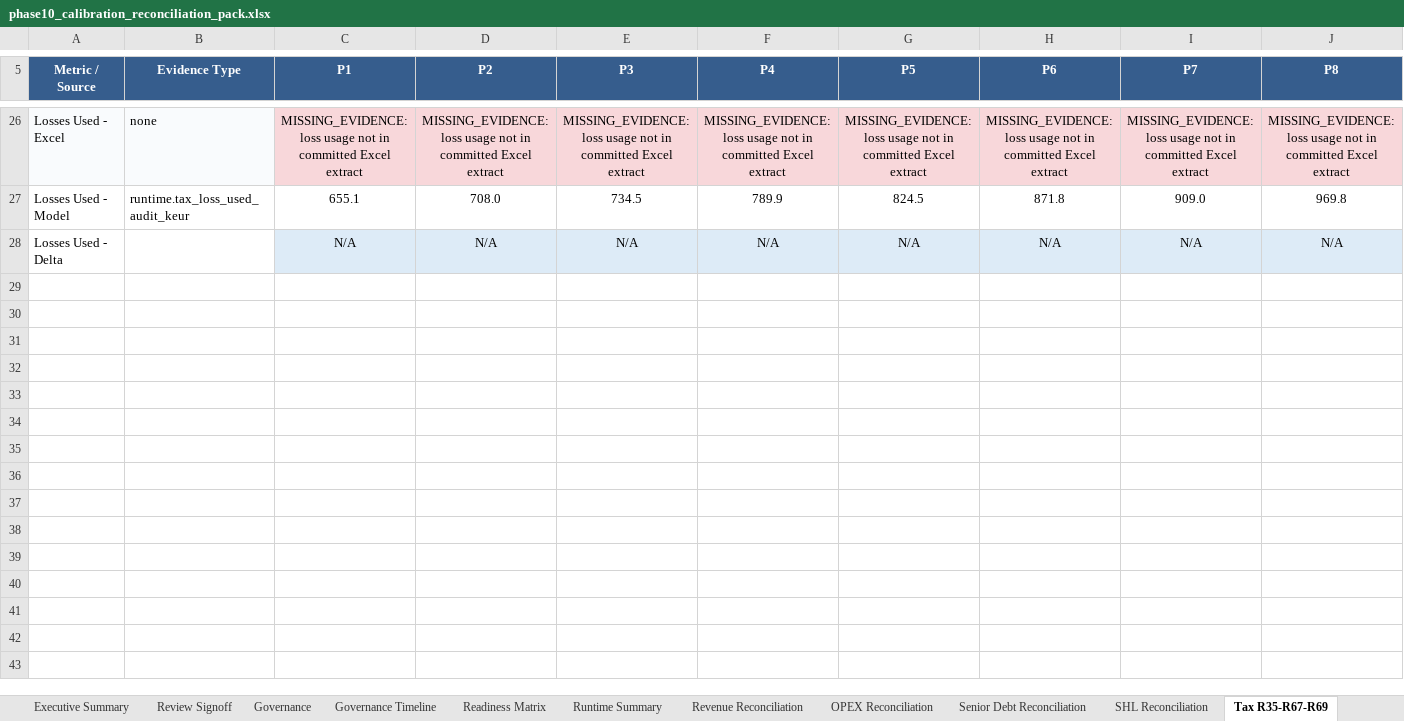
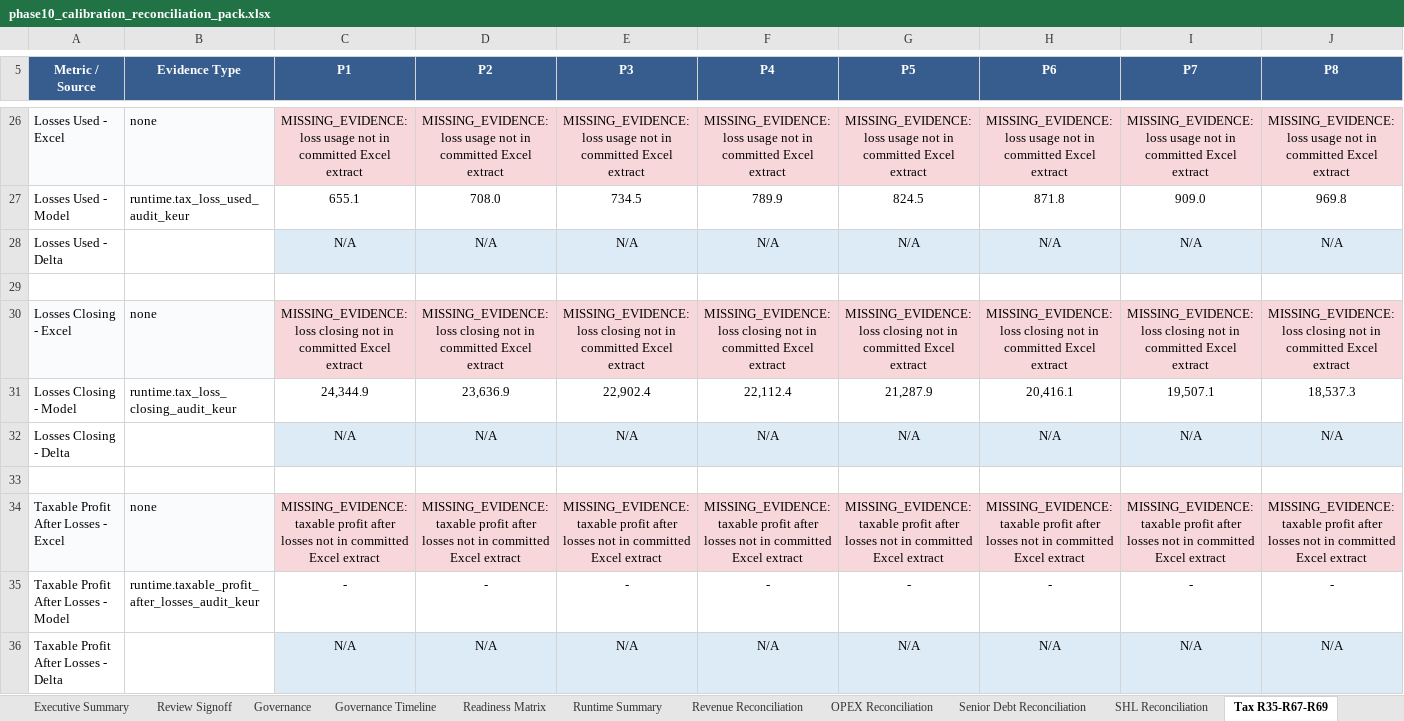
Before and after one commit to xofisamba/Finco1, an Excel workbook: reports/phase10_calibration_reconciliation_pack.xlsx, sheet Tax R35-R67-R69, drawn as a sheet; only a part is shown, gaps mark what is left out; values as stored, in another font and other column widths than the file's, no borders; rows hold the shown columns only; the diff covers the shown part only; the diff names each change by its address in the sheet, - before the commit and + after, or states it on an @@ line.

Commit message:
Phase 10: evidence coverage and runtime binding expansion

```diff
--- a/reports/phase10_calibration_reconciliation_pack.xlsx (sheet Tax R35-R67-R69)
+++ b/reports/phase10_calibration_reconciliation_pack.xlsx (sheet Tax R35-R67-R69)
+row 29: (empty)
+row 30: Losses Closing - Excel | none | MISSING_EVIDENCE: loss closing not in committed Excel extract | MISSING_EVIDENCE: loss closing not in committed Excel extract | MISSING_EVIDENCE: loss closing not in committed Excel extract | MISSING_EVIDENCE: loss closing not in committed Excel extract | MISSING_EVIDENCE: loss closing not in committed Excel extract | MISSING_EVIDENCE: loss closing not in committed Excel extract | MISSING_EVIDENCE: loss closing not in committed Excel extract | MISSING_EVIDENCE: loss closing not in committed Excel extract
+row 31: Losses Closing - Model | runtime.tax_loss_closing_audit_keur | 24,344.9 | 23,636.9 | 22,902.4 | 22,112.4 | 21,287.9 | 20,416.1 | 19,507.1 | 18,537.3
+row 32: Losses Closing - Delta |  | N/A | N/A | N/A | N/A | N/A | N/A | N/A | N/A
+row 33: (empty)
+row 34: Taxable Profit After Losses - Excel | none | MISSING_EVIDENCE: taxable profit after losses not in committed Excel extract | MISSING_EVIDENCE: taxable profit after losses not in committed Excel extract | MISSING_EVIDENCE: taxable profit after losses not in committed Excel extract | MISSING_EVIDENCE: taxable profit after losses not in committed Excel extract | MISSING_EVIDENCE: taxable profit after losses not in committed Excel extract | MISSING_EVIDENCE: taxable profit after losses not in committed Excel extract | MISSING_EVIDENCE: taxable profit after losses not in committed Excel extract | MISSING_EVIDENCE: taxable profit after losses not in committed Excel extract
+row 35: Taxable Profit After Losses - Model | runtime.taxable_profit_after_losses_audit_keur | - | - | - | - | - | - | - | -
+row 36: Taxable Profit After Losses - Delta |  | N/A | N/A | N/A | N/A | N/A | N/A | N/A | N/A
```
Also changed, not shown: 8 added rows elsewhere in this sheet, sheet SHL Reconciliation, sheet Gap Register, sheet Executive Dashboard, sheet Executive Summary, sheet Runtime Summary, sheet Navigation, 11 other files.
